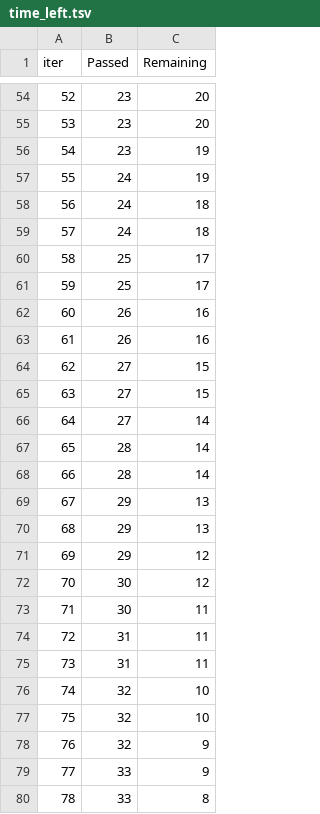
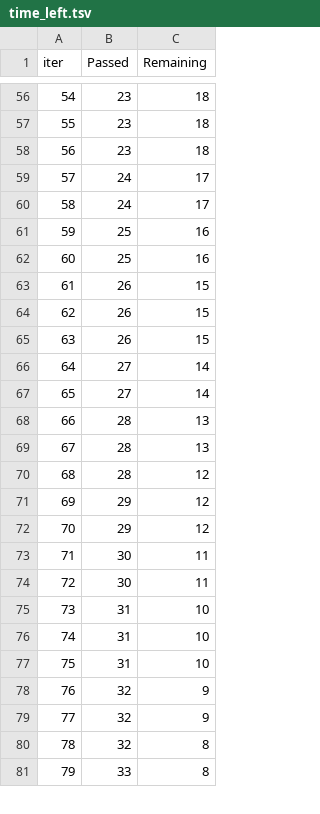
Before and after one commit to PSeshpavan/DS_Project-1, a TSV file: catboost_info/time_left.tsv, drawn as a sheet; only a part is shown, gaps mark what is left out; removed rows and columns are numbered as before the commit, all else as after; the diff covers the shown part only; the diff names each change by its address in the sheet, - before the commit and + after, or states it on an @@ line.

```diff
--- a/catboost_info/time_left.tsv
+++ b/catboost_info/time_left.tsv
@@ column A (iter) renumbered between rows 14 and 92 @@
-C56:C57 (Remaining): 20
+C56:C57 (Remaining): 18
-C58 (Remaining): 19
+C58 (Remaining): 18
-C59 (Remaining): 19
+C59 (Remaining): 17
-C60 (Remaining): 18
+C60 (Remaining): 17
-row 59: 57 | 24 | 18
-C61:C62 (Remaining): 17
+C61:C62 (Remaining): 16
-C63:C64 (Remaining): 16
+C63:C64 (Remaining): 15
-B65 (Passed): 27
+B65 (Passed): 26
-row 65: 63 | 27 | 15
+row 67: 65 | 27 | 14
-C68:C69 (Remaining): 14
+C68:C69 (Remaining): 13
-row 69: 67 | 29 | 13
-row 70: 68 | 29 | 13
+row 70: 68 | 28 | 12
-B72 (Passed): 30
+B72 (Passed): 29
+row 74: 72 | 30 | 11
-C75:C76 (Remaining): 11
+C75:C76 (Remaining): 10
-B77 (Passed): 32
+B77 (Passed): 31
-row 77: 75 | 32 | 10
-B79 (Passed): 33
+B79 (Passed): 32
+row 80: 78 | 32 | 8
```
Also changed, not shown: 14 added rows, 13 removed rows and 30 edited cells elsewhere in this file, 37 other files.
